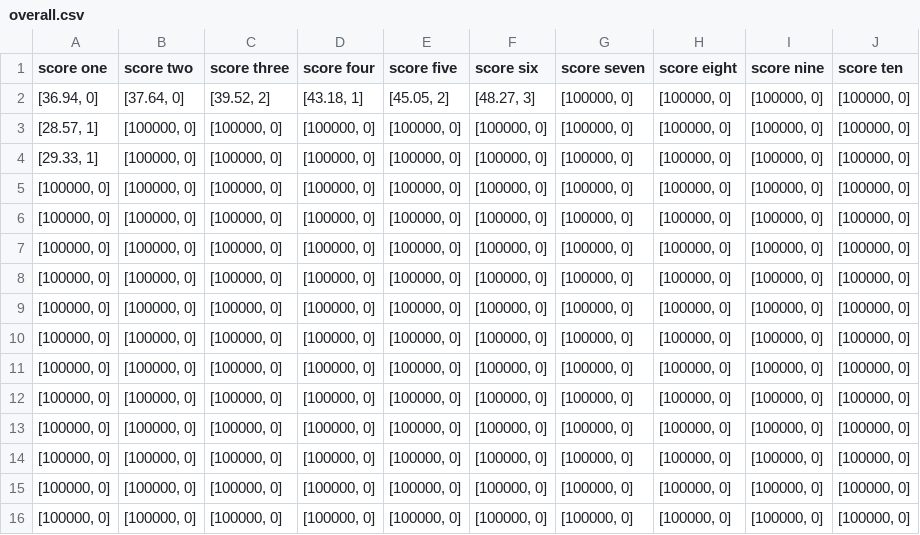
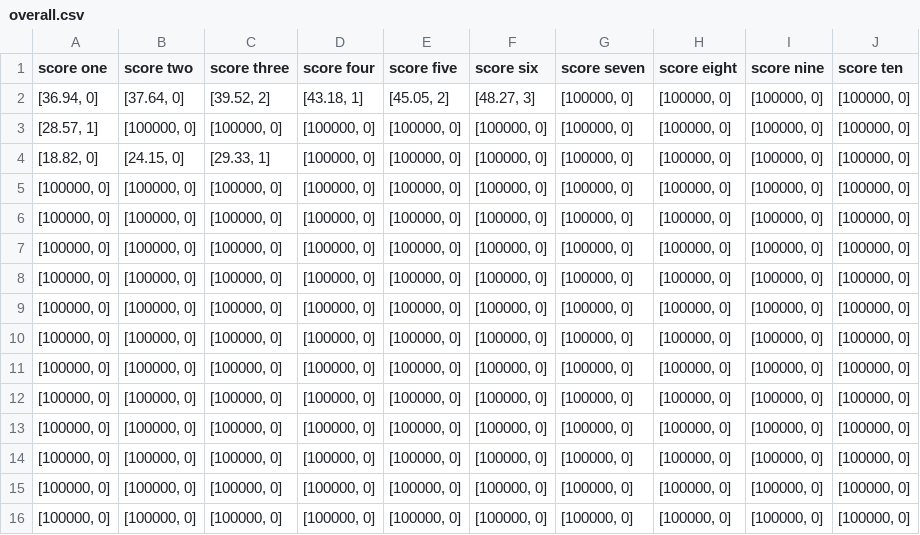
Before and after one commit to AngeredBarbeque/Final-Project, a CSV file: Project/overall.csv, drawn as a sheet.

```diff
--- a/Project/overall.csv
+++ b/Project/overall.csv
@@ -3,3 +3,3 @@ score one,score two,score three,score four,score five,score six,score seven,scor
 "[28.57, 1]","[100000, 0]","[100000, 0]","[100000, 0]","[100000, 0]","[100000, 0]","[100000, 0]","[100000, 0]","[100000, 0]","[100000, 0]"
-"[29.33, 1]","[100000, 0]","[100000, 0]","[100000, 0]","[100000, 0]","[100000, 0]","[100000, 0]","[100000, 0]","[100000, 0]","[100000, 0]"
+"[18.82, 0]","[24.15, 0]","[29.33, 1]","[100000, 0]","[100000, 0]","[100000, 0]","[100000, 0]","[100000, 0]","[100000, 0]","[100000, 0]"
 "[100000, 0]","[100000, 0]","[100000, 0]","[100000, 0]","[100000, 0]","[100000, 0]","[100000, 0]","[100000, 0]","[100000, 0]","[100000, 0]"
```
Also changed, not shown: Project/personal.csv.
